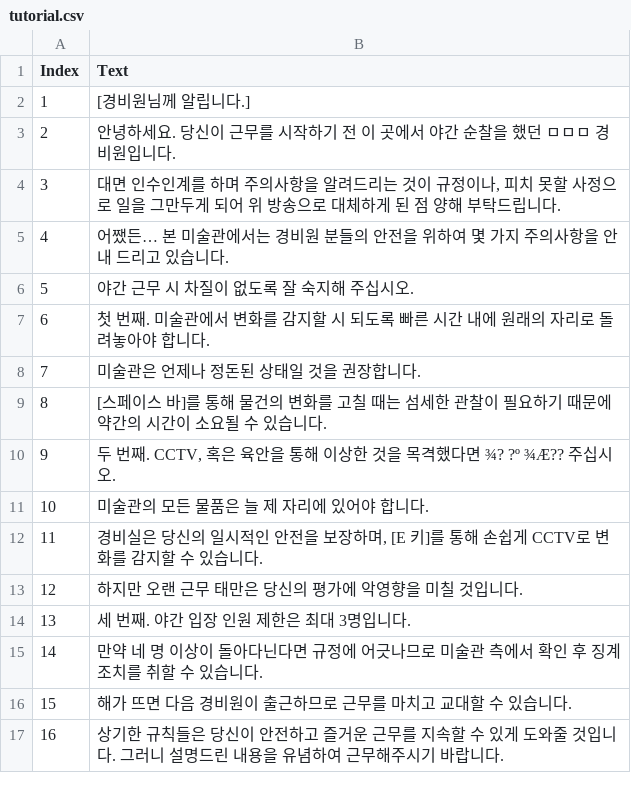
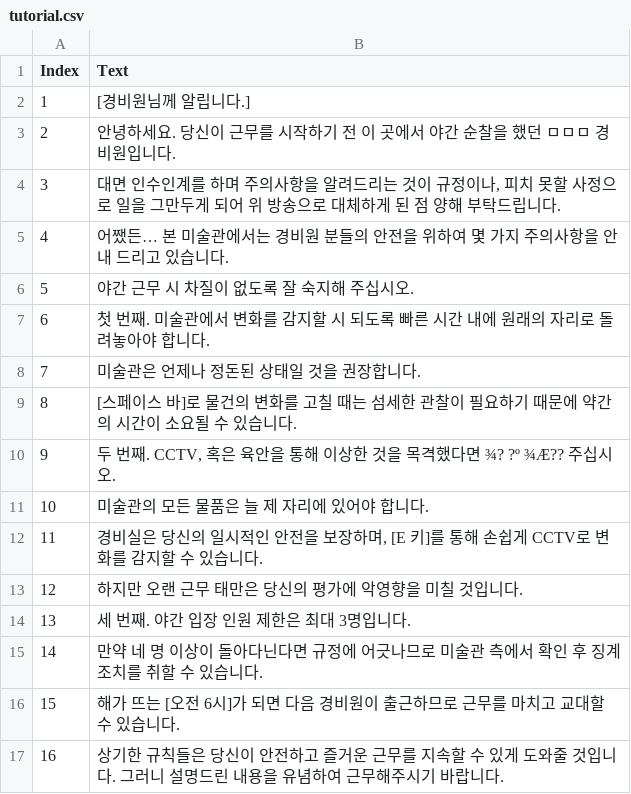
Before and after one commit to xxyoon2/Unity_KeepAnEyeOnArtGallery, a CSV file: KeepAnEyeOnArtGallery/Assets/Resources/Csv/tutorial.csv, drawn as a sheet.

```diff
--- a/KeepAnEyeOnArtGallery/Assets/Resources/Csv/tutorial.csv
+++ b/KeepAnEyeOnArtGallery/Assets/Resources/Csv/tutorial.csv
@@ -8,3 +8,3 @@ Index|Text
 7|미술관은 언제나 정돈된 상태일 것을 권장합니다.
-8|[스페이스 바]를 통해 물건의 변화를 고칠 때는 섬세한 관찰이 필요하기 때문에 약간의 시간이 소요될 수 있습니다.
+8|[스페이스 바]로 물건의 변화를 고칠 때는 섬세한 관찰이 필요하기 때문에 약간의 시간이 소요될 수 있습니다.
 9|두 번째. CCTV, 혹은 육안을 통해 이상한 것을 목격했다면 ¾? ?º ¾Æ?? 주십시오.
@@ -15,3 +15,3 @@ Index|Text
 14|만약 네 명 이상이 돌아다닌다면 규정에 어긋나므로 미술관 측에서 확인 후 징계조치를 취할 수 있습니다.
-15|해가 뜨면 다음 경비원이 출근하므로 근무를 마치고 교대할 수 있습니다.
+15|해가 뜨는 [오전 6시]가 되면 다음 경비원이 출근하므로 근무를 마치고 교대할 수 있습니다.
 16|상기한 규칙들은 당신이 안전하고 즐거운 근무를 지속할 수 있게 도와줄 것입니다. 그러니 설명드린 내용을 유념하여 근무해주시기 바랍니다.
```
Also changed, not shown: 2 other files.
